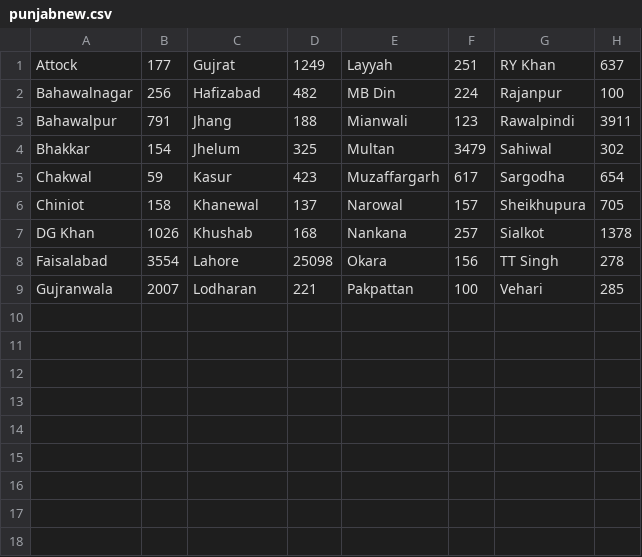
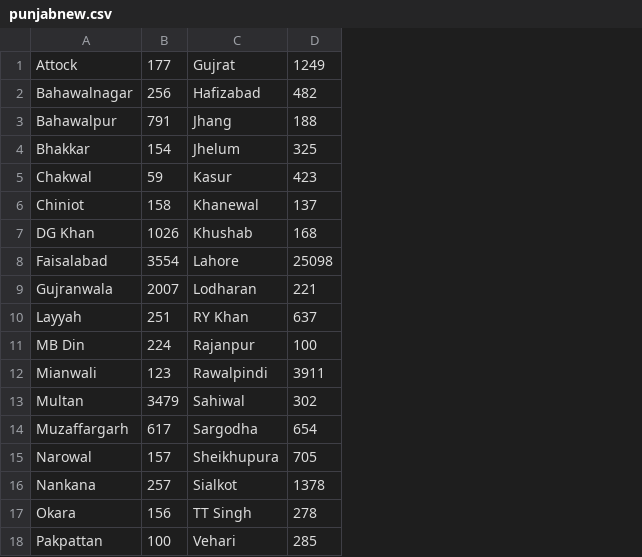
Before and after one commit to amantalreja/PAK-COVID, a CSV file: punjabnew.csv, drawn as a sheet; removed rows and columns are numbered as before the commit, all else as after; the diff names each change by its address in the sheet, - before the commit and + after, or states it on an @@ line.

```diff
--- a/punjabnew.csv
+++ b/punjabnew.csv
-column E, rows 1-9: Layyah | MB Din | Mianwali | Multan | Muzaffargarh | Narowal | Nankana | Okara | Pakpattan
-column F, rows 1-9: 251 | 224 | 123 | 3479 | 617 | 157 | 257 | 156 | 100
-column G, rows 1-9: RY Khan | Rajanpur | Rawalpindi | Sahiwal | Sargodha | Sheikhupura | Sialkot | TT Singh | Vehari
-column H, rows 1-9: 637 | 100 | 3911 | 302 | 654 | 705 | 1378 | 278 | 285
+row 10: Layyah | 251 | RY Khan | 637
+row 11: MB Din | 224 | Rajanpur | 100
+row 12: Mianwali | 123 | Rawalpindi | 3911
+row 13: Multan | 3479 | Sahiwal | 302
+row 14: Muzaffargarh | 617 | Sargodha | 654
+row 15: Narowal | 157 | Sheikhupura | 705
+row 16: Nankana | 257 | Sialkot | 1378
+row 17: Okara | 156 | TT Singh | 278
+row 18: Pakpattan | 100 | Vehari | 285
```
Also changed, not shown: punjabold.csv.
